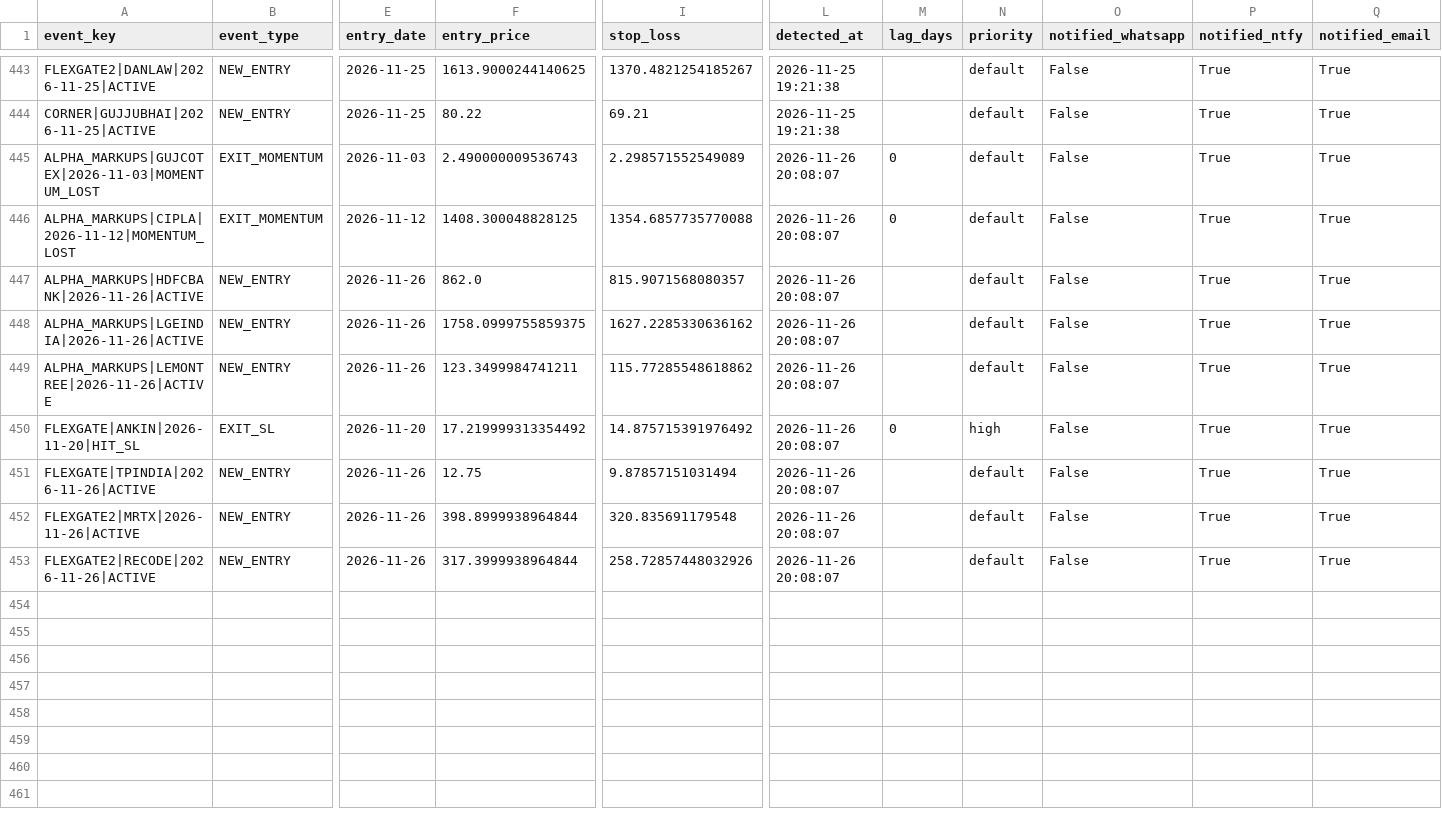
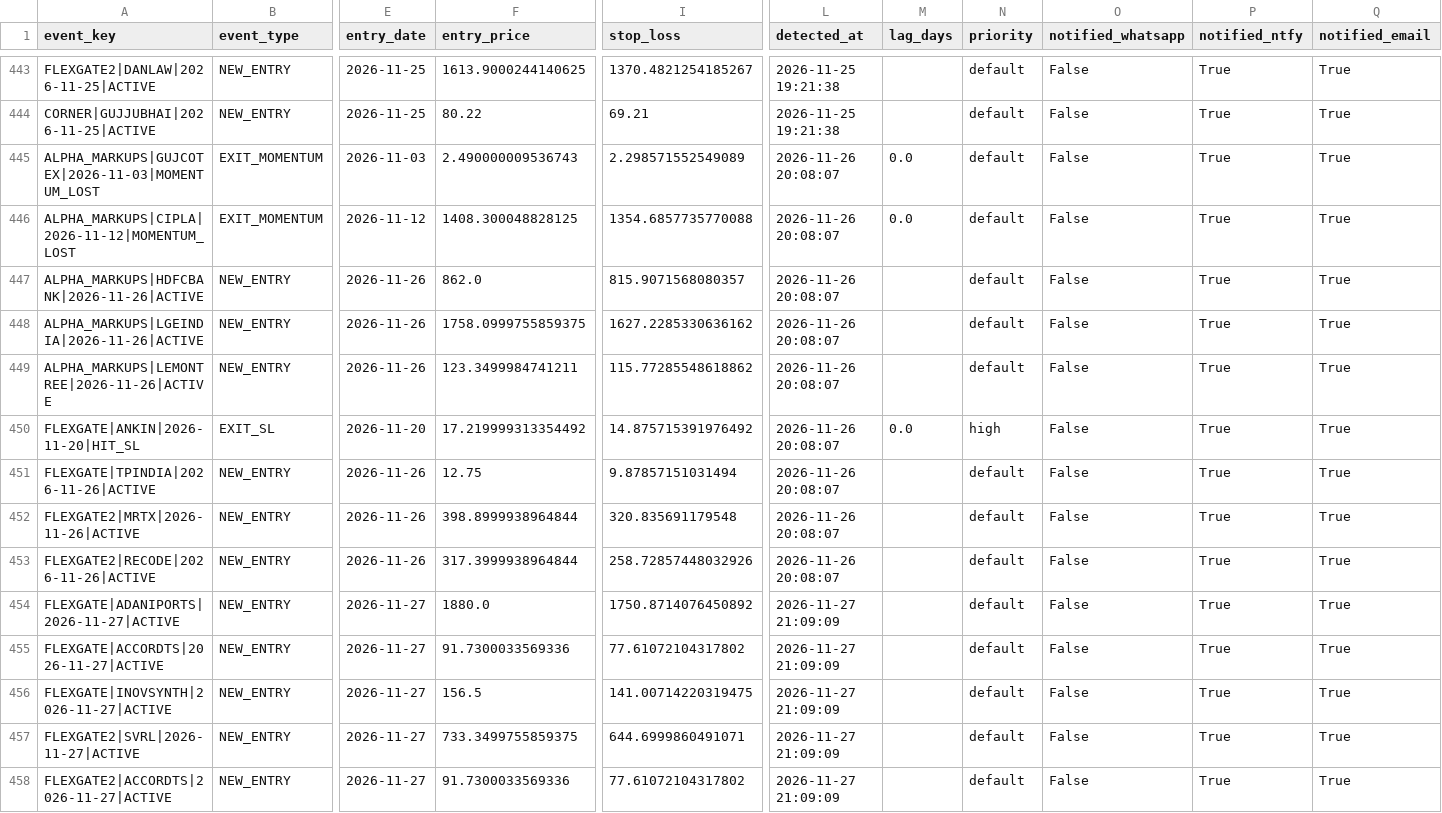
Before and after one commit to canvachaad-cell/Pro-spike, a CSV file: data/alerts_log.csv, drawn as a sheet; only a part is shown, gaps mark what is left out; rows hold the shown columns only; the diff names each change by its address in the sheet, - before the commit and + after, or states it on an @@ line.

```diff
--- a/data/alerts_log.csv
+++ b/data/alerts_log.csv
-M445:M446 (lag_days): 0
+M445:M446 (lag_days): 0.0
-M450 (lag_days): 0
+M450 (lag_days): 0.0
+row 454: FLEXGATE|ADANIPORTS|2026-11-27|ACTIVE | NEW_ENTRY | 2026-11-27 | 1880.0 | 1750.8714076450892 | 2026-11-27 21:09:09 |  | default | False | True | True
+row 455: FLEXGATE|ACCORDTS|2026-11-27|ACTIVE | NEW_ENTRY | 2026-11-27 | 91.7300033569336 | 77.61072104317802 | 2026-11-27 21:09:09 |  | default | False | True | True
+row 456: FLEXGATE|INOVSYNTH|2026-11-27|ACTIVE | NEW_ENTRY | 2026-11-27 | 156.5 | 141.00714220319475 | 2026-11-27 21:09:09 |  | default | False | True | True
+row 457: FLEXGATE2|SVRL|2026-11-27|ACTIVE | NEW_ENTRY | 2026-11-27 | 733.3499755859375 | 644.6999860491071 | 2026-11-27 21:09:09 |  | default | False | True | True
+row 458: FLEXGATE2|ACCORDTS|2026-11-27|ACTIVE | NEW_ENTRY | 2026-11-27 | 91.7300033569336 | 77.61072104317802 | 2026-11-27 21:09:09 |  | default | False | True | True
```
Also changed, not shown: data/active_signals_ranked.csv, data/legacy_watchlist.csv, 16 other files.
